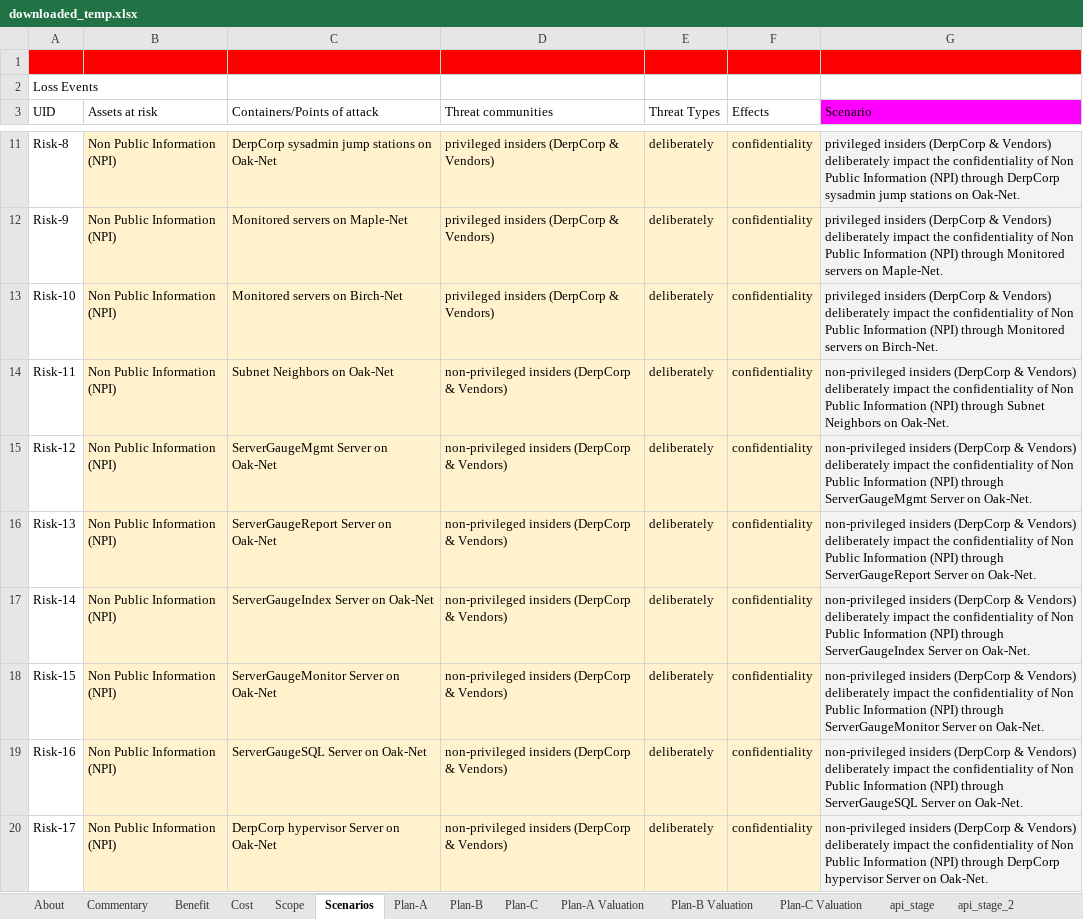
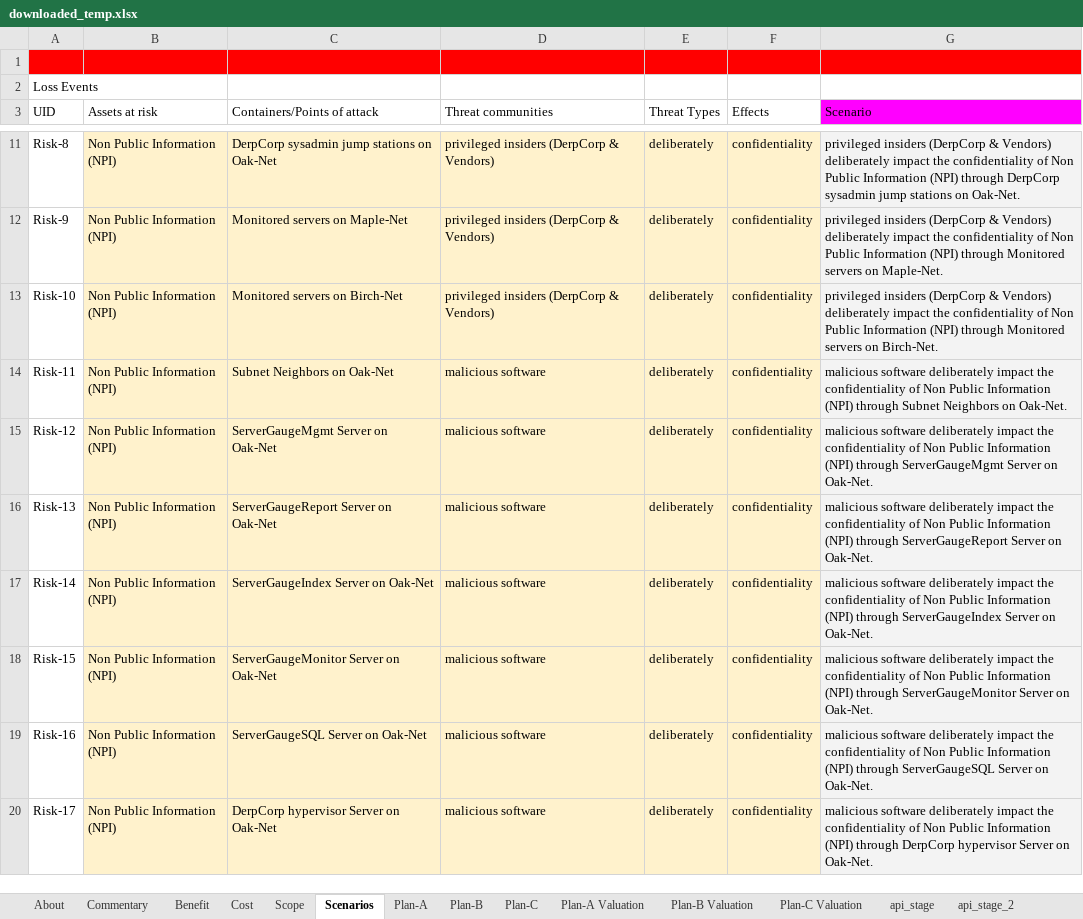
Before and after one commit to theonaunheim/unsuR, an Excel workbook: downloaded_temp.xlsx, sheet Scenarios, drawn as a sheet; only a part is shown, gaps mark what is left out; values as stored, in another font and other column widths than the file's, no borders; charts and pictures not drawn; the diff covers the shown part only; the diff names each change by its address in the sheet, - before the commit and + after, or states it on an @@ line.

Commit message:
Scenario combo generation built into workflow and user prompts.

```diff
--- a/downloaded_temp.xlsx (sheet Scenarios)
+++ b/downloaded_temp.xlsx (sheet Scenarios)
-D14:D20 (Threat communities): non-privileged insiders (DerpCorp & Vendors)
+D14:D20 (Threat communities): malicious software
-G14 (Scenario): non-privileged insiders (DerpCorp & Vendors) deliberately impact…
+G14 (Scenario): malicious software deliberately impact…
-G15 (Scenario): non-privileged insiders (DerpCorp & Vendors) deliberately impact…
+G15 (Scenario): malicious software deliberately impact…
-G16 (Scenario): non-privileged insiders (DerpCorp & Vendors) deliberately impact…
+G16 (Scenario): malicious software deliberately impact…
-G17 (Scenario): non-privileged insiders (DerpCorp & Vendors) deliberately impact…
+G17 (Scenario): malicious software deliberately impact…
-G18 (Scenario): non-privileged insiders (DerpCorp & Vendors) deliberately impact…
+G18 (Scenario): malicious software deliberately impact…
-G19 (Scenario): non-privileged insiders (DerpCorp & Vendors) deliberately impact…
+G19 (Scenario): malicious software deliberately impact…
-G20 (Scenario): non-privileged insiders (DerpCorp & Vendors) deliberately impact…
+G20 (Scenario): malicious software deliberately impact…
```
Also changed, not shown: 120 removed rows and 136 edited cells elsewhere in this sheet, sheet Plan-B Valuation, sheet Plan-A Valuation, sheet Plan-C, sheet Plan-B, sheet Plan-A, sheet Plan-C Valuation, 2 more sheets, hidden cells, 4 other files.
